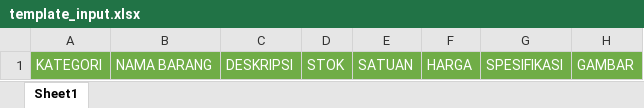
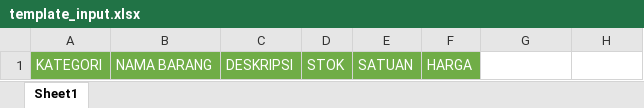
Before and after one commit to jabie393/indonusa_project, an Excel workbook: public/file/template_input.xlsx, sheet Sheet1, drawn as a sheet; values as stored, in another font and other column widths than the file's, no borders; the diff names each change by its address in the sheet, - before the commit and + after, or states it on an @@ line.

Commit message:
feat: introduce Excel import functionality, add sales and supervisor dashboard charts, and update Vite configuration.

```diff
--- a/public/file/template_input.xlsx (sheet Sheet1)
+++ b/public/file/template_input.xlsx (sheet Sheet1)
-G1: SPESIFIKASI
+G1: (empty)
-G1:H1 fill: #70AD47
+G1:H1 fill: none
-H1: GAMBAR
+H1: (empty)
```
Also changed, not shown: 8 other files.
